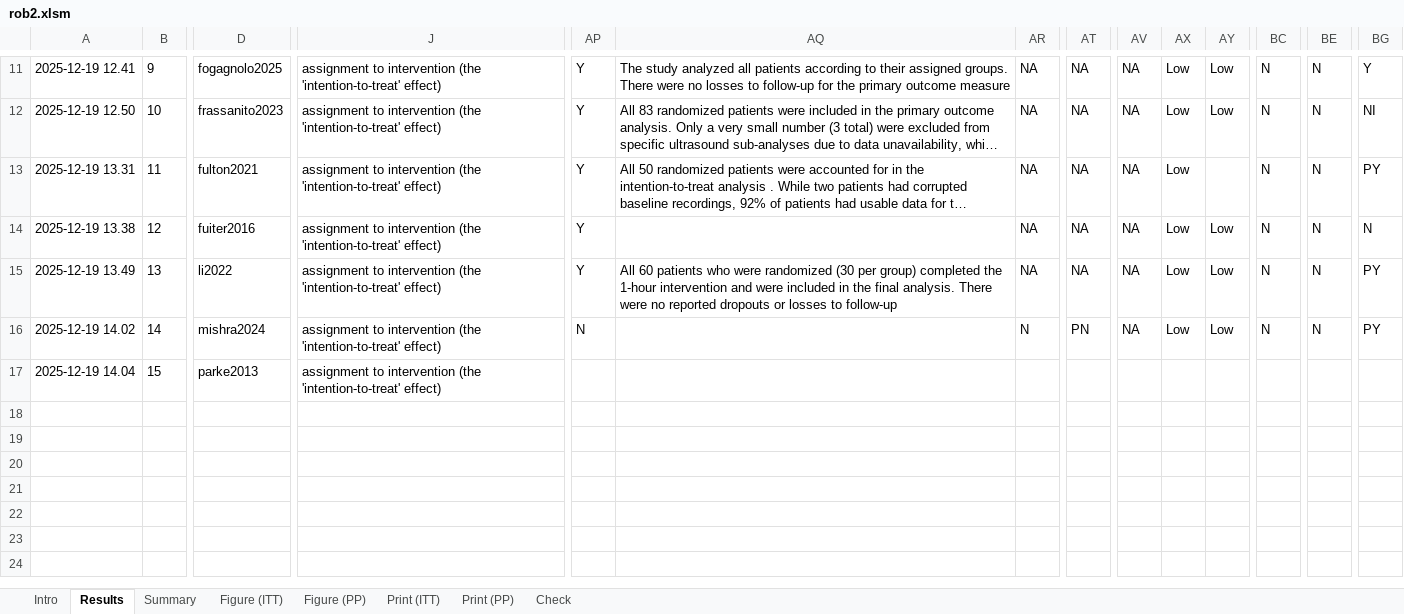
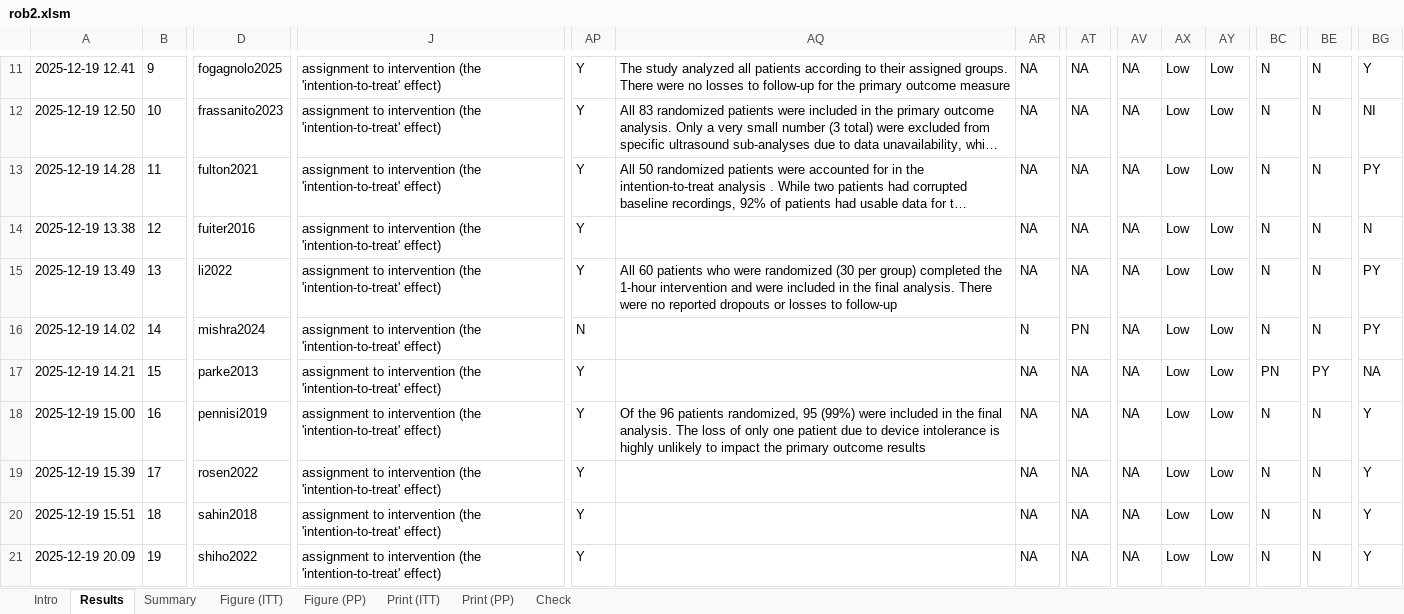
Before and after one commit to bill7531/hfnpsrma, an Excel workbook: rob2.xlsm, sheet Results, drawn as a sheet; only a part is shown, gaps mark what is left out; long unchanged cells end in …; values as stored, in another font and other column widths than the file's, no borders; table styles not drawn; removed rows and columns are numbered as before the commit, all else as after; rows hold the shown columns only; the diff covers the shown part only; the diff names each change by its address in the sheet, - before the commit and + after, or states it on an @@ line.

```diff
--- a/rob2.xlsm (sheet Results)
+++ b/rob2.xlsm (sheet Results)
-A13: 2025-12-19 13.31
+A13: 2025-12-19 14.28
-AY13: (empty)
+AY13: Low
-row 17: 2025-12-19 14.04 | 15 | parke2013 | assignment to intervention (the 'intention-to-treat' effect)
+row 17: 2025-12-19 14.21 | 15 | parke2013 | assignment to intervention (the 'intention-to-treat' effect) | Y |  | NA | NA | NA | Low | Low | PN | PY | NA
+row 18: 2025-12-19 15.00 | 16 | pennisi2019 | assignment to intervention (the 'intention-to-treat' effect) | Y | Of the 96 patients randomized, 95 (99%) were included in the final analysis. The loss of only one patient due to device intolerance is highly unlikely to impact the primary outcome results | NA | NA | NA | Low | Low | N | N | Y
+row 19: 2025-12-19 15.39 | 17 | rosen2022 | assignment to intervention (the 'intention-to-treat' effect) | Y |  | NA | NA | NA | Low | Low | N | N | Y
+row 20: 2025-12-19 15.51 | 18 | sahin2018 | assignment to intervention (the 'intention-to-treat' effect) | Y |  | NA | NA | NA | Low | Low | N | N | Y
+row 21: 2025-12-19 20.09 | 19 | shiho2022 | assignment to intervention (the 'intention-to-treat' effect) | Y |  | NA | NA | NA | Low | Low | N | N | Y
```
Also changed, not shown: 9 added rows elsewhere in this sheet, sheet Print (ITT), sheet Summary, sheet Figure (ITT), charts or pictures, bin-data.xlsx, cont-data.xlsx, 1 other file.
